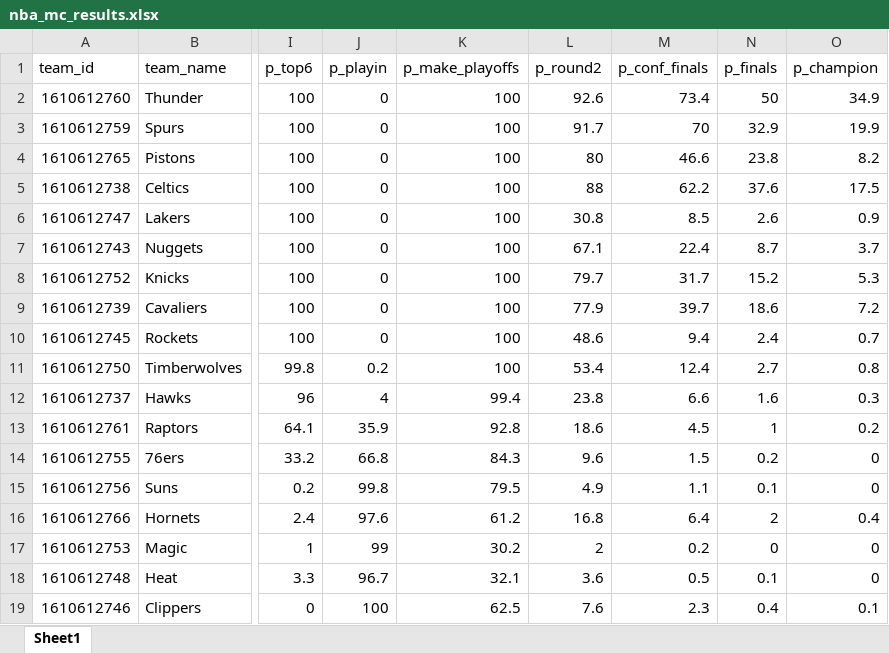
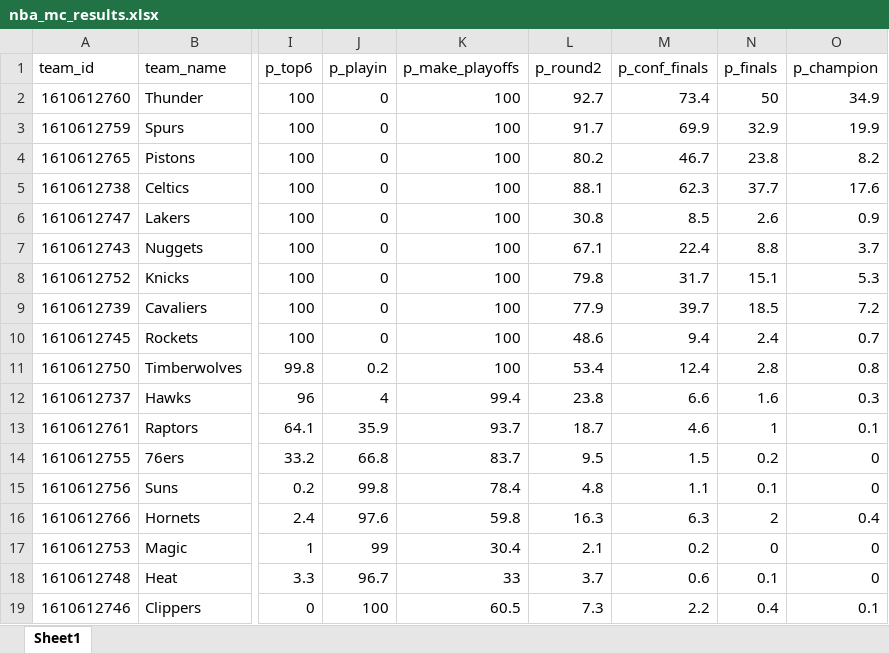
Before and after one commit to egomaniacsfantasy/oddsgodslanding, an Excel workbook: nba/public/data/nba_mc_results.xlsx, sheet Sheet1, drawn as a sheet; only a part is shown, gaps mark what is left out; values as stored, in another font and other column widths than the file's, no borders; the diff covers the shown part only; the diff names each change by its address in the sheet, - before the commit and + after, or states it on an @@ line.

```diff
--- a/nba/public/data/nba_mc_results.xlsx (sheet Sheet1)
+++ b/nba/public/data/nba_mc_results.xlsx (sheet Sheet1)
-L2 (p_round2): 92.6
+L2 (p_round2): 92.7
-M3 (p_conf_finals): 70
+M3 (p_conf_finals): 69.9
-L4 (p_round2): 80
+L4 (p_round2): 80.2
-M4 (p_conf_finals): 46.6
+M4 (p_conf_finals): 46.7
-L5 (p_round2): 88
+L5 (p_round2): 88.1
-M5 (p_conf_finals): 62.2
+M5 (p_conf_finals): 62.3
-N5 (p_finals): 37.6
+N5 (p_finals): 37.7
-O5 (p_champion): 17.5
+O5 (p_champion): 17.6
-N7 (p_finals): 8.7
+N7 (p_finals): 8.8
-L8 (p_round2): 79.7
+L8 (p_round2): 79.8
-N8 (p_finals): 15.2
+N8 (p_finals): 15.1
-N9 (p_finals): 18.6
+N9 (p_finals): 18.5
-N11 (p_finals): 2.7
+N11 (p_finals): 2.8
-K13 (p_make_playoffs): 92.8
+K13 (p_make_playoffs): 93.7
-L13 (p_round2): 18.6
+L13 (p_round2): 18.7
-M13 (p_conf_finals): 4.5
+M13 (p_conf_finals): 4.6
-O13 (p_champion): 0.2
+O13 (p_champion): 0.1
-K14 (p_make_playoffs): 84.3
+K14 (p_make_playoffs): 83.7
-L14 (p_round2): 9.6
+L14 (p_round2): 9.5
-K15 (p_make_playoffs): 79.5
+K15 (p_make_playoffs): 78.4
-L15 (p_round2): 4.9
+L15 (p_round2): 4.8
-K16 (p_make_playoffs): 61.2
+K16 (p_make_playoffs): 59.8
-L16 (p_round2): 16.8
+L16 (p_round2): 16.3
-M16 (p_conf_finals): 6.4
+M16 (p_conf_finals): 6.3
-K17 (p_make_playoffs): 30.2
+K17 (p_make_playoffs): 30.4
-L17 (p_round2): 2
+L17 (p_round2): 2.1
-K18 (p_make_playoffs): 32.1
+K18 (p_make_playoffs): 33
-L18 (p_round2): 3.6
+L18 (p_round2): 3.7
-M18 (p_conf_finals): 0.5
+M18 (p_conf_finals): 0.6
-K19 (p_make_playoffs): 62.5
+K19 (p_make_playoffs): 60.5
-L19 (p_round2): 7.6
+L19 (p_round2): 7.3
-M19 (p_conf_finals): 2.3
+M19 (p_conf_finals): 2.2
```
Also changed, not shown: 4 edited cells elsewhere in this sheet, nba/public/data/nba_matchup_probs.xlsx, nba/public/data/nba_playoff_schedule.xlsx, 8 other files.
